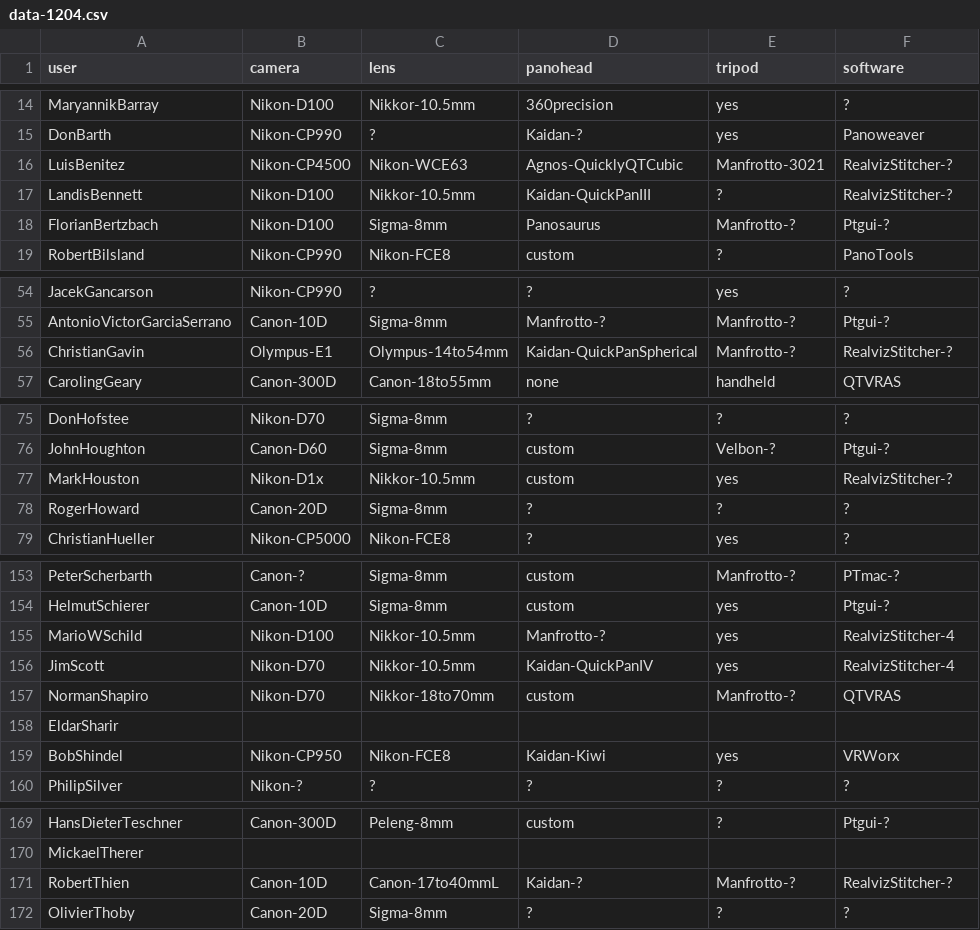
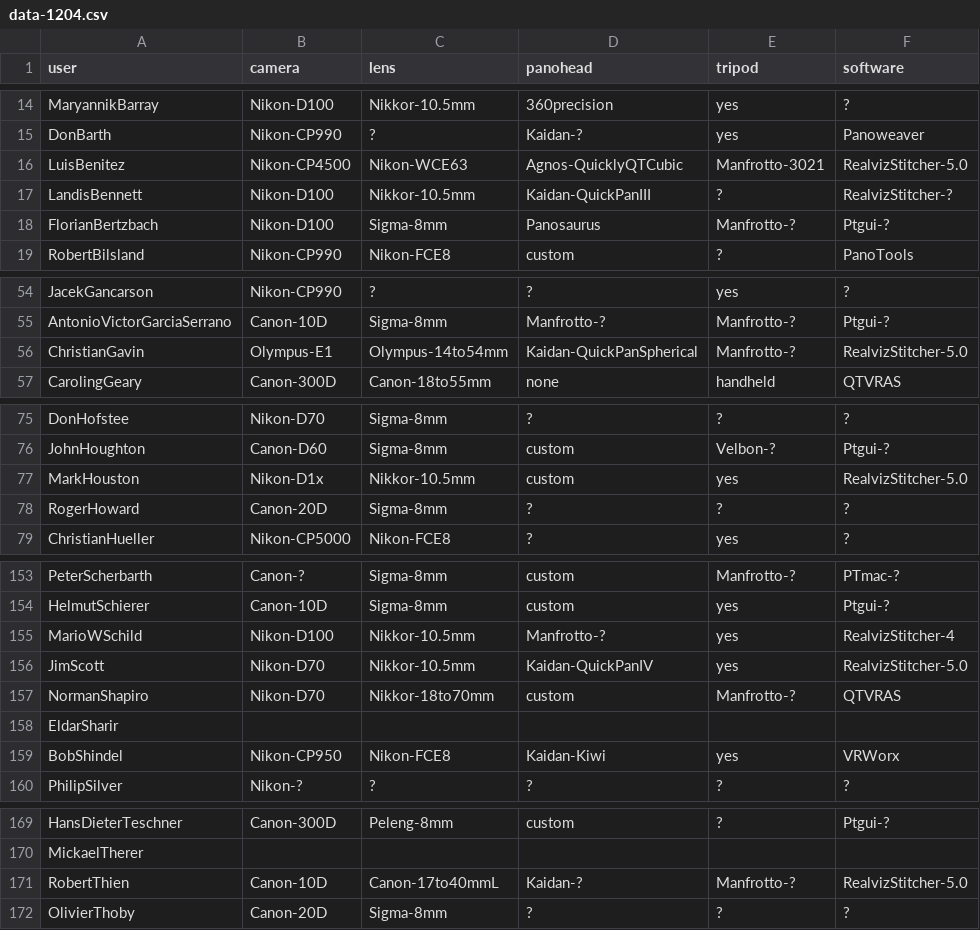
Before and after one commit to thatch/wwp-equipment, a CSV file: new/data-1204.csv, drawn as a sheet; only a part is shown, gaps mark what is left out.

```diff
--- a/new/data-1204.csv
+++ b/new/data-1204.csv
@@ -15,3 +15,3 @@ MaryannikBarray,Nikon-D100,Nikkor-10.5mm,360precision,yes,?
 DonBarth,Nikon-CP990,?,Kaidan-?,yes,Panoweaver
-LuisBenitez,Nikon-CP4500,Nikon-WCE63,Agnos-QuicklyQTCubic,Manfrotto-3021,RealvizStitcher-?
+LuisBenitez,Nikon-CP4500,Nikon-WCE63,Agnos-QuicklyQTCubic,Manfrotto-3021,RealvizStitcher-5.0
 LandisBennett,Nikon-D100,Nikkor-10.5mm,Kaidan-QuickPanIII,?,RealvizStitcher-?
@@ -55,3 +55,3 @@ JacekGancarson,Nikon-CP990,?,?,yes,?
 AntonioVictorGarciaSerrano,Canon-10D,Sigma-8mm,Manfrotto-?,Manfrotto-?,Ptgui-?
-ChristianGavin,Olympus-E1,Olympus-14to54mm,Kaidan-QuickPanSpherical,Manfrotto-?,RealvizStitcher-?
+ChristianGavin,Olympus-E1,Olympus-14to54mm,Kaidan-QuickPanSpherical,Manfrotto-?,RealvizStitcher-5.0
 CarolingGeary,Canon-300D,Canon-18to55mm,none,handheld,QTVRAS
@@ -76,3 +76,3 @@ DonHofstee,Nikon-D70,Sigma-8mm,?,?,?
 JohnHoughton,Canon-D60,Sigma-8mm,custom,Velbon-?,Ptgui-?
-MarkHouston,Nikon-D1x,Nikkor-10.5mm,custom,yes,RealvizStitcher-?
+MarkHouston,Nikon-D1x,Nikkor-10.5mm,custom,yes,RealvizStitcher-5.0
 RogerHoward,Canon-20D,Sigma-8mm,?,?,?
@@ -155,3 +155,3 @@ HelmutSchierer,Canon-10D,Sigma-8mm,custom,yes,Ptgui-?
 MarioWSchild,Nikon-D100,Nikkor-10.5mm,Manfrotto-?,yes,RealvizStitcher-4
-JimScott,Nikon-D70,Nikkor-10.5mm,Kaidan-QuickPanIV,yes,RealvizStitcher-4
+JimScott,Nikon-D70,Nikkor-10.5mm,Kaidan-QuickPanIV,yes,RealvizStitcher-5.0
 NormanShapiro,Nikon-D70,Nikkor-18to70mm,custom,Manfrotto-?,QTVRAS
@@ -170,3 +170,3 @@ HansDieterTeschner,Canon-300D,Peleng-8mm,custom,?,Ptgui-?
 MickaelTherer
-RobertThien,Canon-10D,Canon-17to40mmL,Kaidan-?,Manfrotto-?,RealvizStitcher-?
+RobertThien,Canon-10D,Canon-17to40mmL,Kaidan-?,Manfrotto-?,RealvizStitcher-5.0
 OlivierThoby,Canon-20D,Sigma-8mm,?,?,?
```
Also changed, not shown: new/data-1205.csv, new/data-304.csv, 35 other files.
